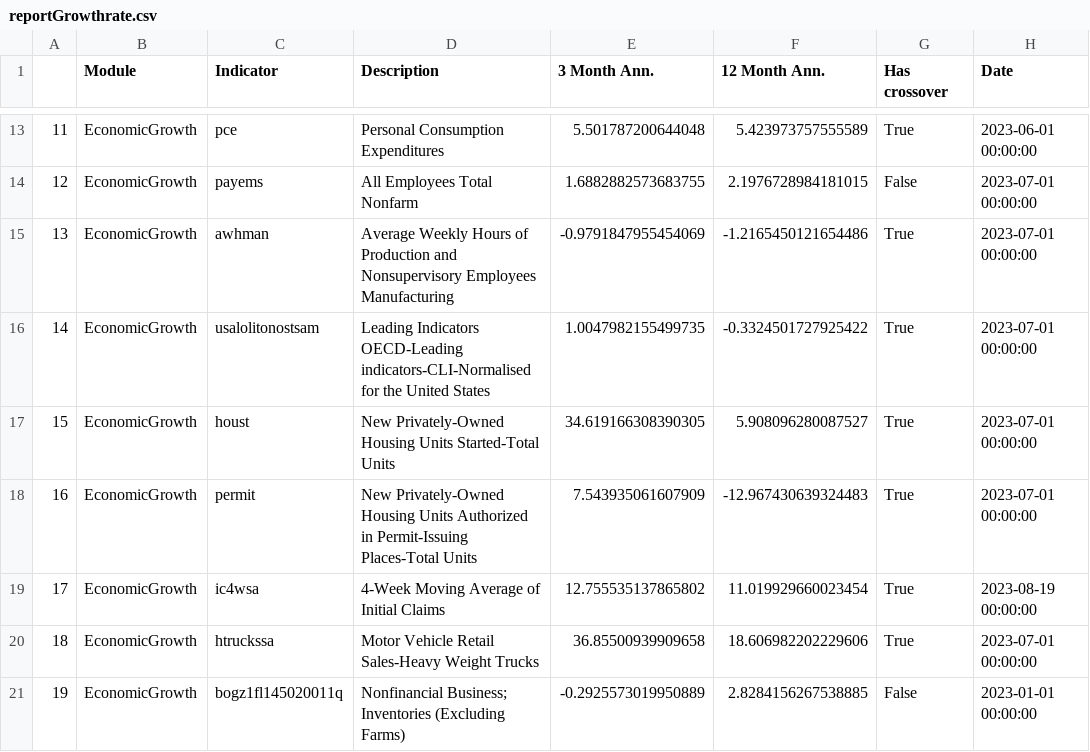
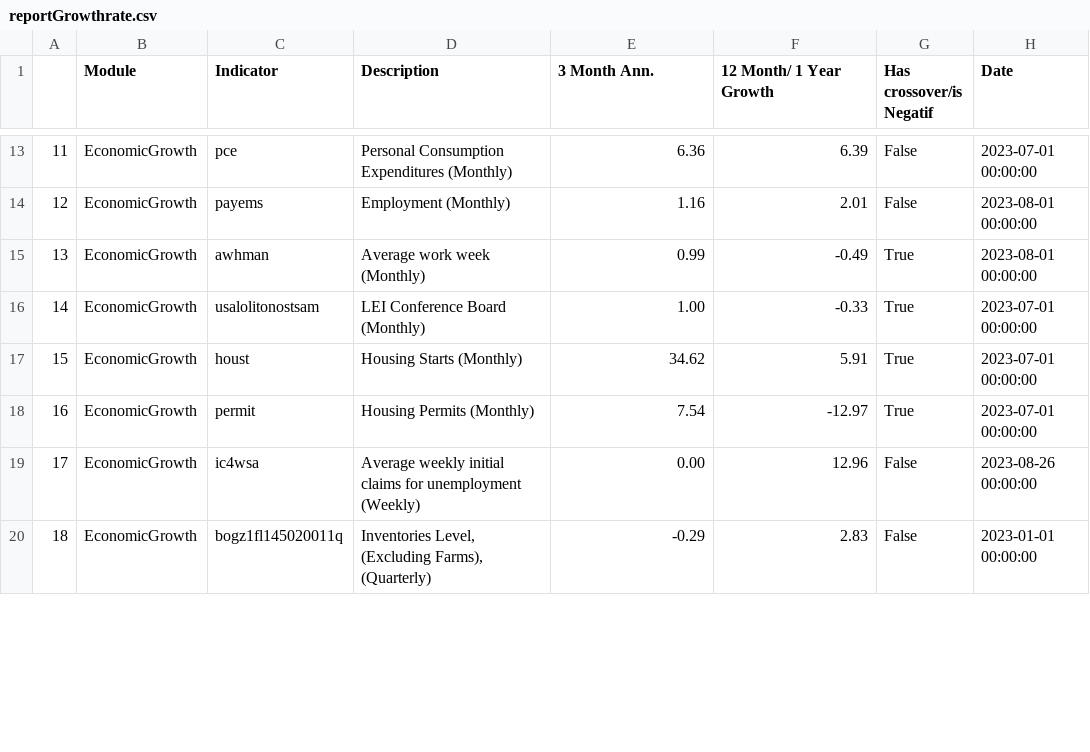
Before and after one commit to Mono98ui/newMacro, a CSV file: reportGrowthrate.csv, drawn as a sheet; only a part is shown, gaps mark what is left out; removed rows and columns are numbered as before the commit, all else as after; the diff covers the shown part only; the diff names each change by its address in the sheet, - before the commit and + after, or states it on an @@ line.

```diff
--- a/reportGrowthrate.csv
+++ b/reportGrowthrate.csv
-F1: 12 Month Ann.
+F1: 12 Month/ 1 Year Growth
-G1: Has crossover
+G1: Has crossover/is Negatif
@@ column A renumbered between rows 12 and 27 @@
-D13 (Description): Personal Consumption Expenditures
+D13 (Description): Personal Consumption Expenditures (Monthly)
-E13 (3 Month Ann.): 5.501787200644048
+E13 (3 Month Ann.): 6.36
-F13 (12 Month/ 1 Year Growth): 5.423973757555589
+F13 (12 Month/ 1 Year Growth): 6.39
-G13 (Has crossover/is Negatif): True
+G13 (Has crossover/is Negatif): False
-H13 (Date): 2023-06-01 00:00:00
+H13 (Date): 2023-07-01 00:00:00
-D14 (Description): All Employees Total Nonfarm
+D14 (Description): Employment (Monthly)
-E14 (3 Month Ann.): 1.6882882573683755
+E14 (3 Month Ann.): 1.16
-F14 (12 Month/ 1 Year Growth): 2.1976728984181015
+F14 (12 Month/ 1 Year Growth): 2.01
-H14:H15 (Date): 2023-07-01 00:00:00
+H14:H15 (Date): 2023-08-01 00:00:00
-D15 (Description): Average Weekly Hours of Production and Nonsupervisory Employees Manufacturing
+D15 (Description): Average work week (Monthly)
-E15 (3 Month Ann.): -0.9791847955454069
+E15 (3 Month Ann.): 0.99
-F15 (12 Month/ 1 Year Growth): -1.2165450121654486
+F15 (12 Month/ 1 Year Growth): -0.49
-D16 (Description): Leading Indicators OECD-Leading indicators-CLI-Normalised for the United States
+D16 (Description): LEI Conference Board (Monthly)
-E16 (3 Month Ann.): 1.0047982155499735
+E16 (3 Month Ann.): 1.00
-F16 (12 Month/ 1 Year Growth): -0.3324501727925422
+F16 (12 Month/ 1 Year Growth): -0.33
-D17 (Description): New Privately-Owned Housing Units Started-Total Units
+D17 (Description): Housing Starts (Monthly)
-E17 (3 Month Ann.): 34.619166308390305
+E17 (3 Month Ann.): 34.62
-F17 (12 Month/ 1 Year Growth): 5.908096280087527
+F17 (12 Month/ 1 Year Growth): 5.91
-D18 (Description): New Privately-Owned Housing Units Authorized in Permit-Issuing Places-Total Units
+D18 (Description): Housing Permits (Monthly)
-E18 (3 Month Ann.): 7.543935061607909
+E18 (3 Month Ann.): 7.54
-F18 (12 Month/ 1 Year Growth): -12.967430639324483
+F18 (12 Month/ 1 Year Growth): -12.97
-D19 (Description): 4-Week Moving Average of Initial Claims
+D19 (Description): Average weekly initial claims for unemployment (Weekly)
-E19 (3 Month Ann.): 12.755535137865802
+E19 (3 Month Ann.): 0.00
-F19 (12 Month/ 1 Year Growth): 11.019929660023454
+F19 (12 Month/ 1 Year Growth): 12.96
-G19 (Has crossover/is Negatif): True
+G19 (Has crossover/is Negatif): False
-H19 (Date): 2023-08-19 00:00:00
+H19 (Date): 2023-08-26 00:00:00
-row 20: 18 | EconomicGrowth | htruckssa | Motor Vehicle Retail Sales-Heavy Weight Trucks | 36.85500939909658 | 18.606982202229606 | True | 2023-07-01 00:00:00
-D20 (Description): Nonfinancial Business; Inventories (Excluding Farms)
+D20 (Description): Inventories Level, (Excluding Farms), (Quarterly)
-E20 (3 Month Ann.): -0.2925573019950889
+E20 (3 Month Ann.): -0.29
-F20 (12 Month/ 1 Year Growth): 2.8284156267538885
+F20 (12 Month/ 1 Year Growth): 2.83
```
Also changed, not shown: 1 added row, 5 removed rows and 54 edited cells elsewhere in this file, 9 other files.
